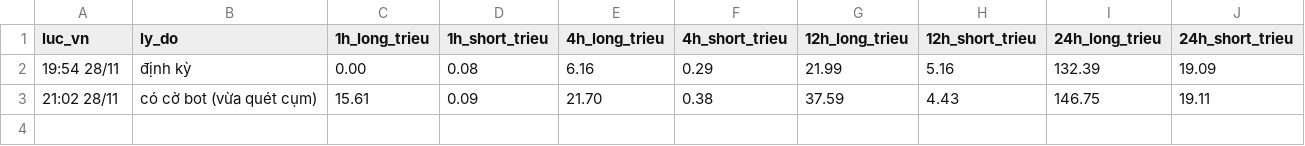
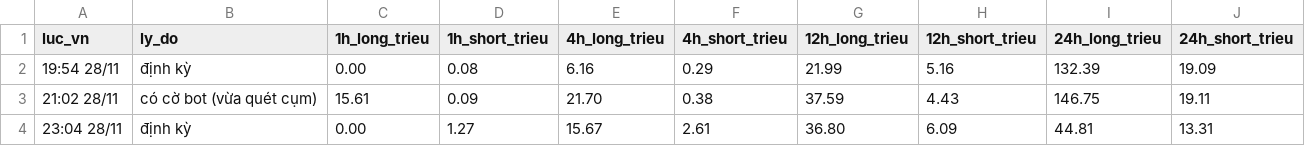
Before and after one commit to ngocdung210482-cloud/hop-signal, a CSV file: nhat_ky_thanh_ly_thuc.csv, drawn as a sheet; the diff names each change by its address in the sheet, - before the commit and + after, or states it on an @@ line.

Commit message:
Bot tự cập nhật cụm thanh lý + thanh lý thật từ CoinGlass

```diff
--- a/nhat_ky_thanh_ly_thuc.csv
+++ b/nhat_ky_thanh_ly_thuc.csv
+row 4: 23:04 28/11 | định kỳ | 0.00 | 1.27 | 15.67 | 2.61 | 36.80 | 6.09 | 44.81 | 13.31
```
Also changed, not shown: 1 other file.
